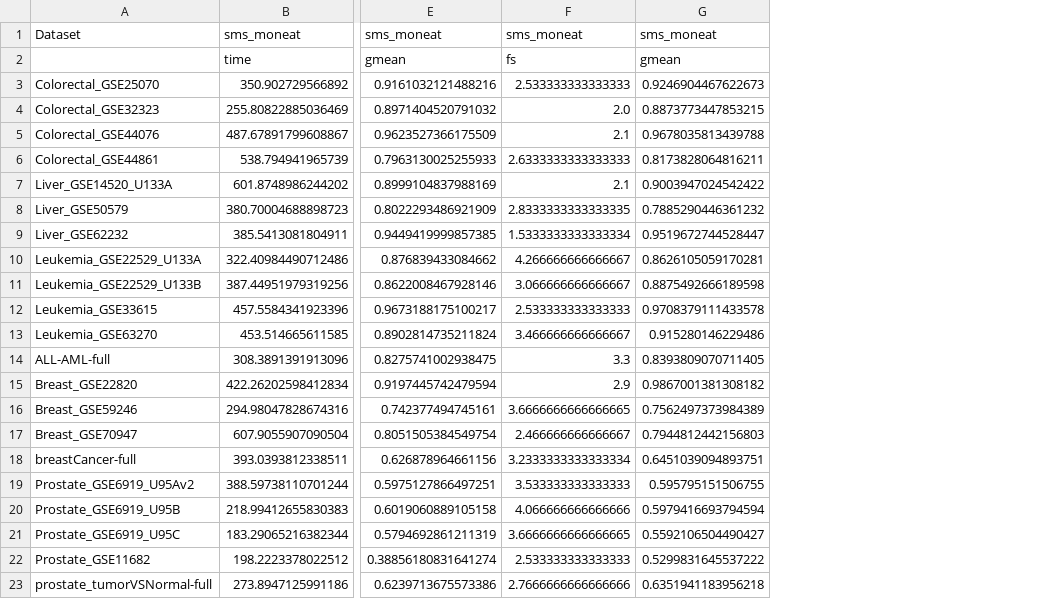
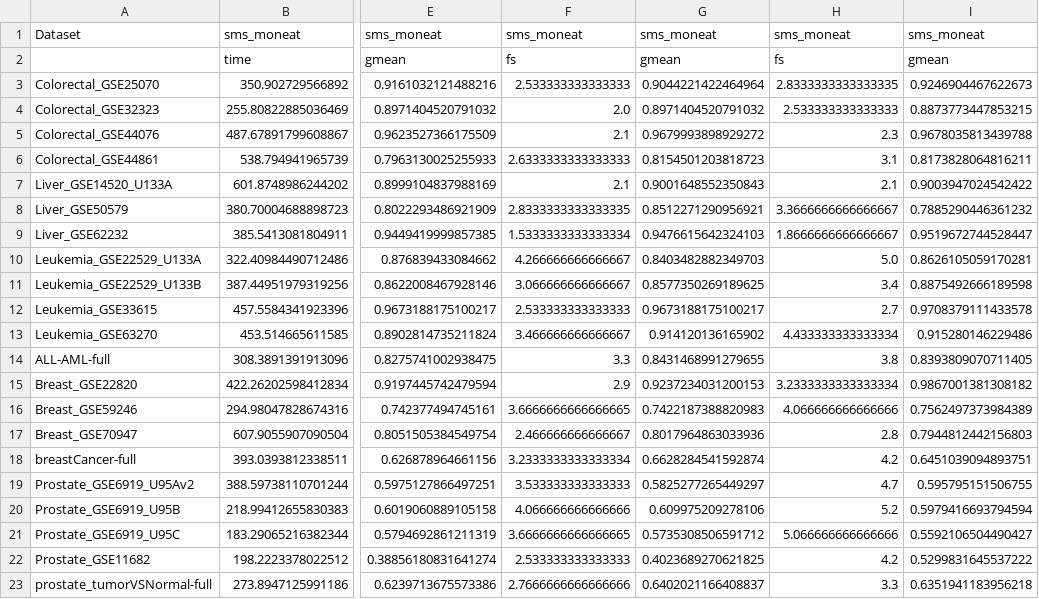
Before and after one commit to dan-gn/SMS-MONEAT, a CSV file: results_sms-moneat_final6.csv, drawn as a sheet; only a part is shown, gaps mark what is left out; the diff names each change by its address in the sheet, - before the commit and + after, or states it on an @@ line.

Commit message:
results info update

```diff
--- a/results_sms-moneat_final6.csv
+++ b/results_sms-moneat_final6.csv
+column G, rows 1-23: sms_moneat | gmean | 0.9044221422464964 | 0.8971404520791032 | 0.9679993898929272 | 0.8154501203818723 | 0.9001648552350843 | 0.8512271290956921 | 0.9476615642324103 | 0.8403482882349703 | 0.8577350269189625 | 0.9673188175100217 | 0.914120136165902 | 0.8431468991279655 | 0.9237234031200153 | 0.7422187388820983 | 0.8017964863033936 | 0.6628284541592874 | 0.5825277265449297 | 0.609975209278106 | 0.5735308506591712 | 0.4023689270621825 | 0.6402021166408837
+column H, rows 1-23: sms_moneat | fs | 2.8333333333333335 | 2.533333333333333 | 2.3 | 3.1 | 2.1 | 3.3666666666666667 | 1.8666666666666667 | 5.0 | 3.4 | 2.7 | 4.433333333333334 | 3.8 | 3.2333333333333334 | 4.066666666666666 | 2.8 | 4.2 | 4.7 | 5.2 | 5.066666666666666 | 4.2 | 3.3
```
Also changed, not shown: results_kw.csv, sms-moneat-arch_vs_n3o.csv, 3 other files.
